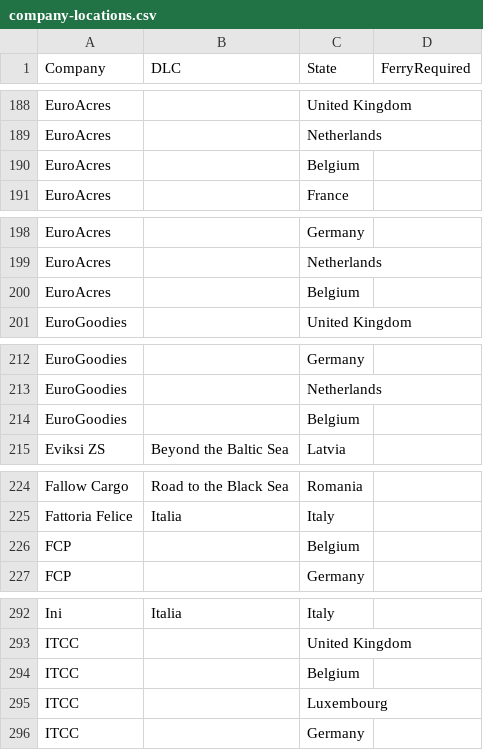
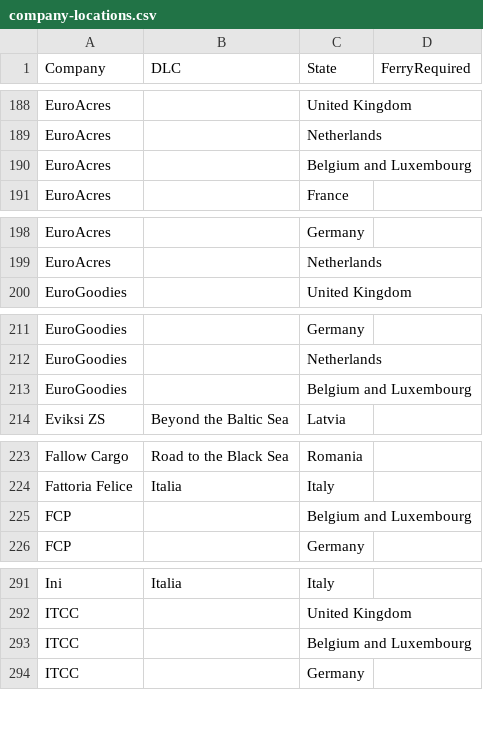
Before and after one commit to Nixill/APManual-ETS2, a CSV file: csvdata/company-locations.csv, drawn as a sheet; only a part is shown, gaps mark what is left out; the diff covers the shown part only.

Commit message:
Combine Belgium and Luxembourg
Due to low numbers of checks in both countries (2 and 1), I've decided to present them as a unified country.

```diff
--- a/csvdata/company-locations.csv
+++ b/csvdata/company-locations.csv
@@ -189,3 +189,3 @@ EuroAcres,,United Kingdom,
 EuroAcres,,Netherlands,
-EuroAcres,,Belgium,
+EuroAcres,,Belgium and Luxembourg,
 EuroAcres,,France,
@@ -199,3 +199,2 @@ EuroAcres,,Germany,
 EuroAcres,,Netherlands,
-EuroAcres,,Belgium,
 EuroGoodies,,United Kingdom,
@@ -213,3 +212,3 @@ EuroGoodies,,Germany,
 EuroGoodies,,Netherlands,
-EuroGoodies,,Belgium,
+EuroGoodies,,Belgium and Luxembourg,
 Eviksi ZS,Beyond the Baltic Sea,Latvia,
@@ -225,3 +224,3 @@ Fallow Cargo,Road to the Black Sea,Romania,
 Fattoria Felice,Italia,Italy,
-FCP,,Belgium,
+FCP,,Belgium and Luxembourg,
 FCP,,Germany,
@@ -293,4 +292,3 @@ Ini,Italia,Italy,
 ITCC,,United Kingdom,
-ITCC,,Belgium,
-ITCC,,Luxembourg,
+ITCC,,Belgium and Luxembourg,
 ITCC,,Germany,
```
Also changed, not shown: 6 edited cells elsewhere in this file, csvdata/connections.csv, csvdata/photo-trophies.csv.
